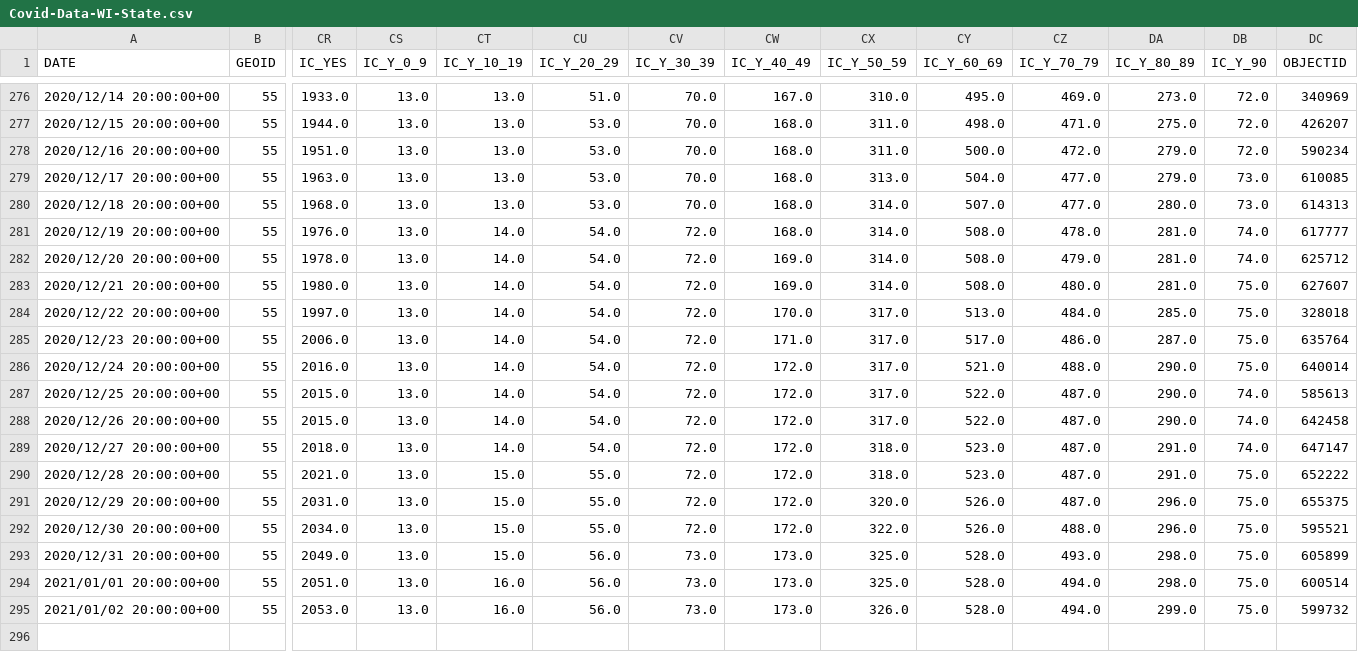
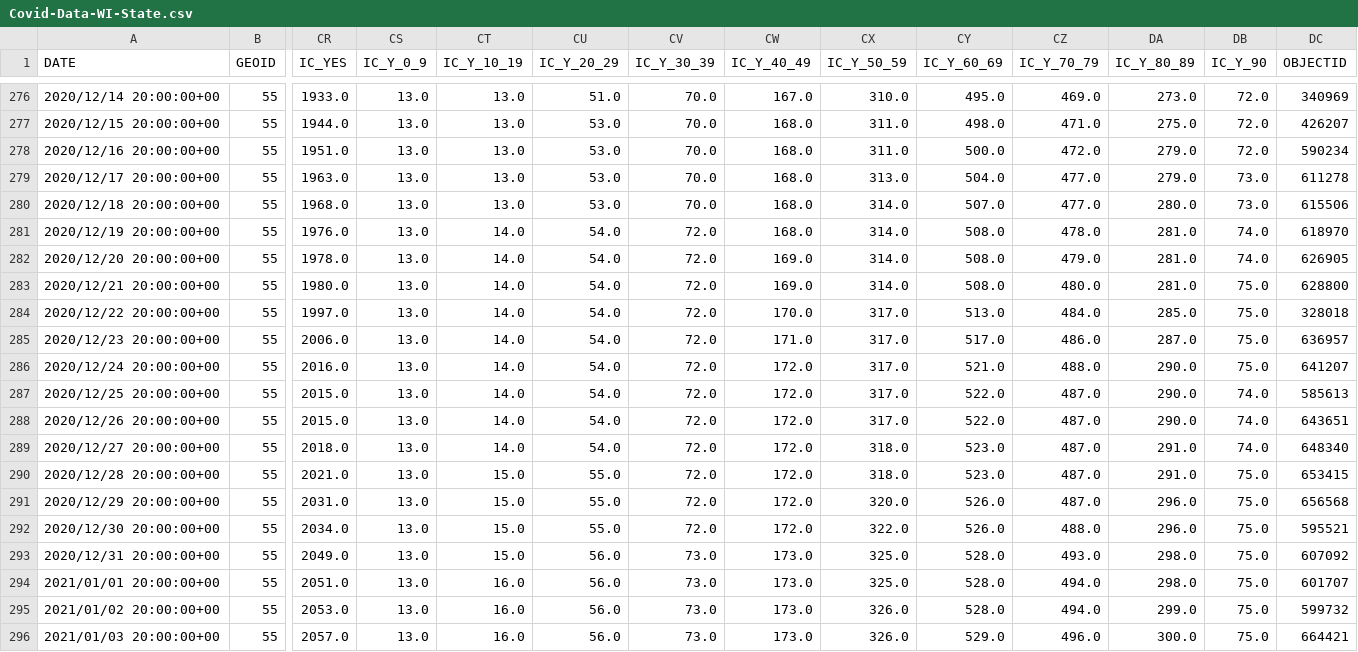
Before and after one commit to mattbayer/covid-wisconsin, a CSV file: data/Covid-Data-WI-State.csv, drawn as a sheet; only a part is shown, gaps mark what is left out; rows hold the shown columns only; the diff names each change by its address in the sheet, - before the commit and + after, or states it on an @@ line.

Commit message:
Data update (auto)

```diff
--- a/data/Covid-Data-WI-State.csv
+++ b/data/Covid-Data-WI-State.csv
-DC279 (OBJECTID): 610085
+DC279 (OBJECTID): 611278
-DC280 (OBJECTID): 614313
+DC280 (OBJECTID): 615506
-DC281 (OBJECTID): 617777
+DC281 (OBJECTID): 618970
-DC282 (OBJECTID): 625712
+DC282 (OBJECTID): 626905
-DC283 (OBJECTID): 627607
+DC283 (OBJECTID): 628800
-DC285 (OBJECTID): 635764
+DC285 (OBJECTID): 636957
-DC286 (OBJECTID): 640014
+DC286 (OBJECTID): 641207
-DC288 (OBJECTID): 642458
+DC288 (OBJECTID): 643651
-DC289 (OBJECTID): 647147
+DC289 (OBJECTID): 648340
-DC290 (OBJECTID): 652222
+DC290 (OBJECTID): 653415
-DC291 (OBJECTID): 655375
+DC291 (OBJECTID): 656568
-DC293 (OBJECTID): 605899
+DC293 (OBJECTID): 607092
-DC294 (OBJECTID): 600514
+DC294 (OBJECTID): 601707
+row 296: 2021/01/03 20:00:00+00 | 55 | 2057.0 | 13.0 | 16.0 | 56.0 | 73.0 | 173.0 | 326.0 | 529.0 | 496.0 | 300.0 | 75.0 | 664421
```
Also changed, not shown: 6 other files.
